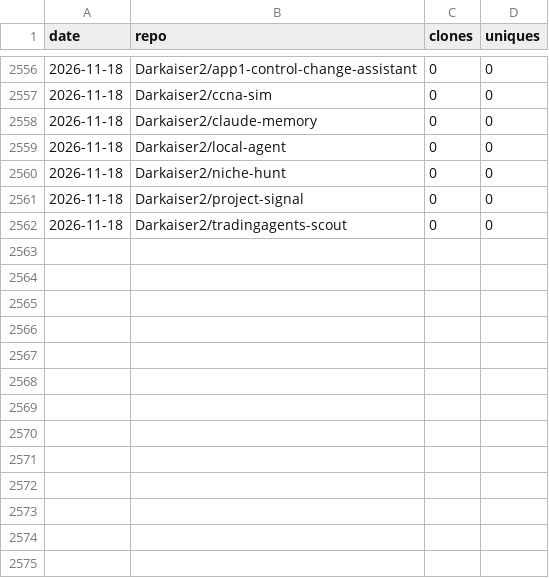
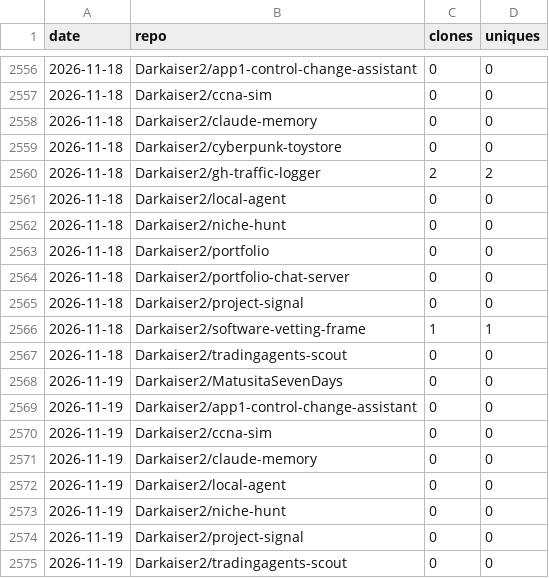
Before and after one commit to Darkaiser2/gh-traffic-logger, a CSV file: data/clones.csv, drawn as a sheet; only a part is shown, gaps mark what is left out.

```diff
--- a/data/clones.csv
+++ b/data/clones.csv
@@ -2558,5 +2558,18 @@ date,repo,clones,uniques
 2026-11-18,Darkaiser2/claude-memory,0,0
+2026-11-18,Darkaiser2/cyberpunk-toystore,0,0
+2026-11-18,Darkaiser2/gh-traffic-logger,2,2
 2026-11-18,Darkaiser2/local-agent,0,0
 2026-11-18,Darkaiser2/niche-hunt,0,0
+2026-11-18,Darkaiser2/portfolio,0,0
+2026-11-18,Darkaiser2/portfolio-chat-server,0,0
 2026-11-18,Darkaiser2/project-signal,0,0
+2026-11-18,Darkaiser2/software-vetting-frame,1,1
 2026-11-18,Darkaiser2/tradingagents-scout,0,0
+2026-11-19,Darkaiser2/MatusitaSevenDays,0,0
+2026-11-19,Darkaiser2/app1-control-change-assistant,0,0
+2026-11-19,Darkaiser2/ccna-sim,0,0
+2026-11-19,Darkaiser2/claude-memory,0,0
+2026-11-19,Darkaiser2/local-agent,0,0
+2026-11-19,Darkaiser2/niche-hunt,0,0
+2026-11-19,Darkaiser2/project-signal,0,0
+2026-11-19,Darkaiser2/tradingagents-scout,0,0
```
Also changed, not shown: data/views.csv.
